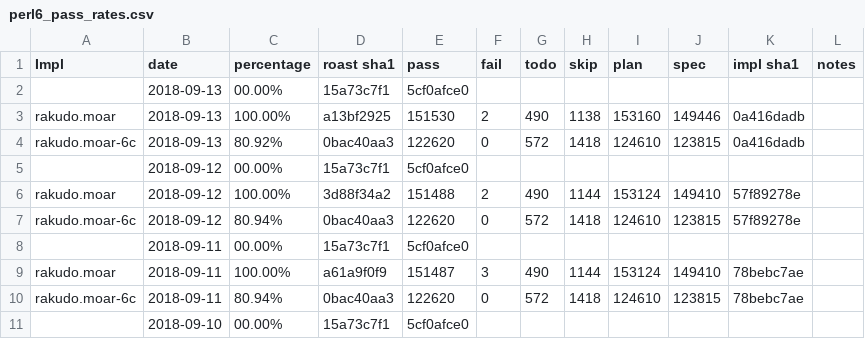
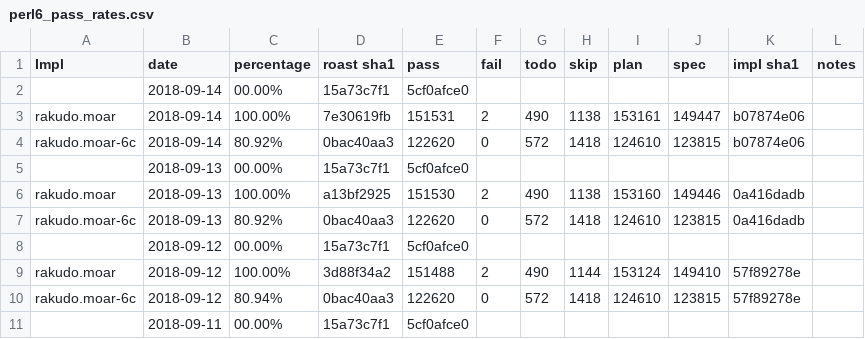
Before and after one commit to usev6/perl6-roast-data, a CSV file: perl6_pass_rates.csv, drawn as a sheet; only a part is shown; the shorter side is filled out with more unchanged rows; the diff names each change by its address in the sheet, - before the commit and + after, or states it on an @@ line.

```diff
--- a/perl6_pass_rates.csv
+++ b/perl6_pass_rates.csv
+row 2:  | 2018-09-14 | 00.00% | 15a73c7f1 | 5cf0afce0
+row 3: rakudo.moar | 2018-09-14 | 100.00% | 7e30619fb | 151531 | 2 | 490 | 1138 | 153161 | 149447 | b07874e06
+row 4: rakudo.moar-6c | 2018-09-14 | 80.92% | 0bac40aa3 | 122620 | 0 | 572 | 1418 | 124610 | 123815 | b07874e06
```
Also changed, not shown: 2 other files.
